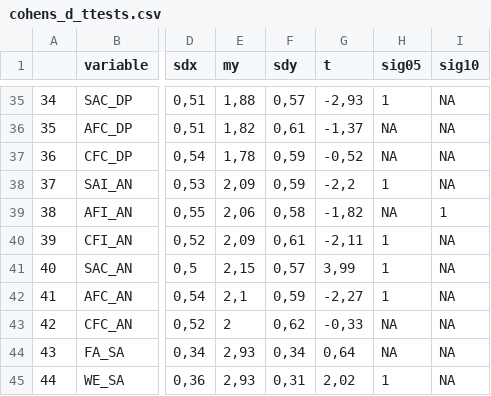
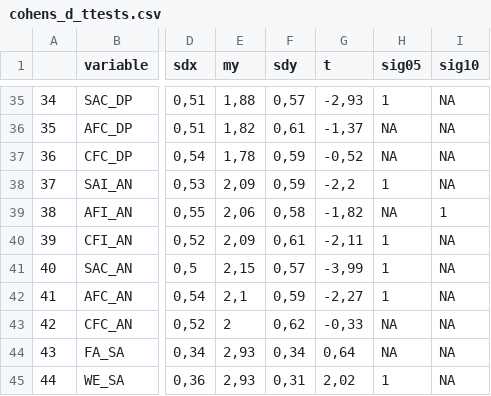
Before and after one commit to cbenck/CORE_TeamLeo, a CSV file: data/cohens_d_ttests.csv, drawn as a sheet; only a part is shown, gaps mark what is left out; the diff names each change by its address in the sheet, - before the commit and + after, or states it on an @@ line.

```diff
--- a/data/cohens_d_ttests.csv
+++ b/data/cohens_d_ttests.csv
-G41 (t): 3,99
+G41 (t): -3,99
```
Also changed, not shown: data/ttests_raw.csv, 1 other file.
